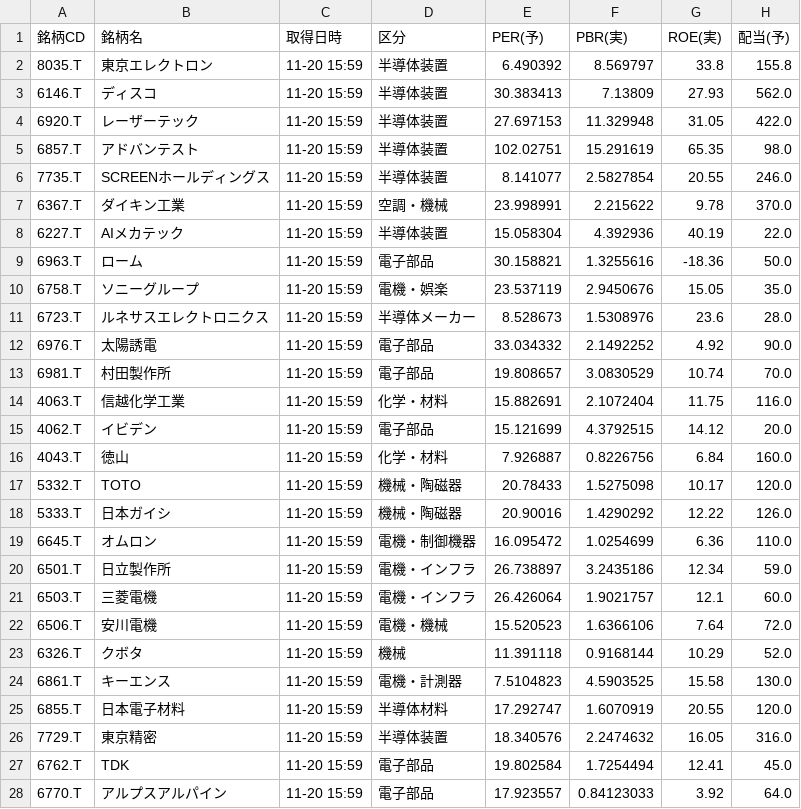
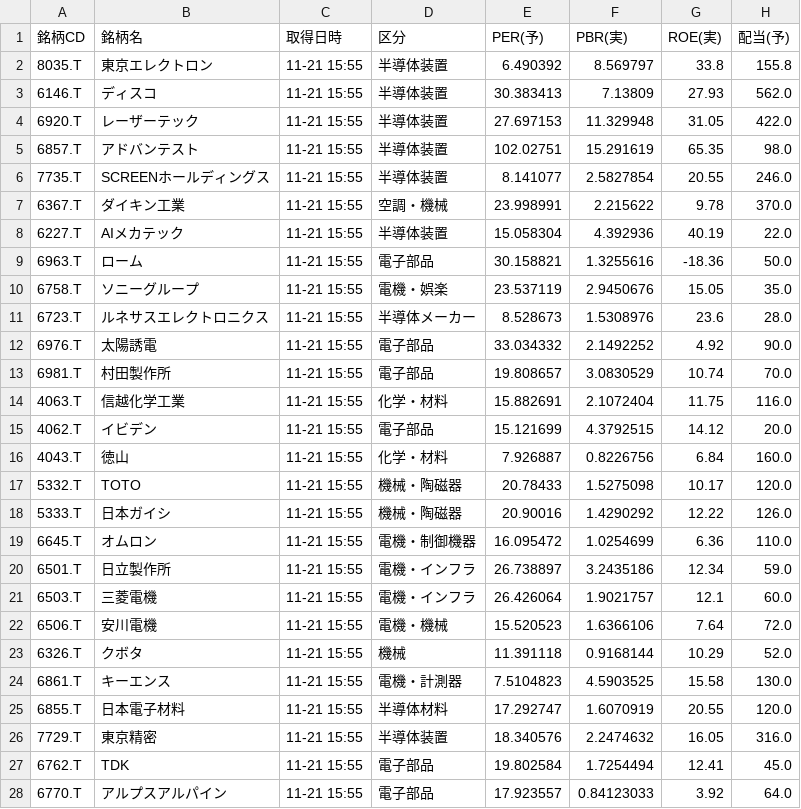
Before and after one commit to romancing-bagger/morio-app, a CSV file: data.csv, drawn as a sheet; only a part is shown; the diff covers the shown part only; the diff names each change by its address in the sheet, - before the commit and + after, or states it on an @@ line.

```diff
--- a/data.csv
+++ b/data.csv
-C2:C28 (取得日時): 11-20 15:59
+C2:C28 (取得日時): 11-21 15:55
```
Also changed, not shown: 30 edited cells elsewhere in this file.
